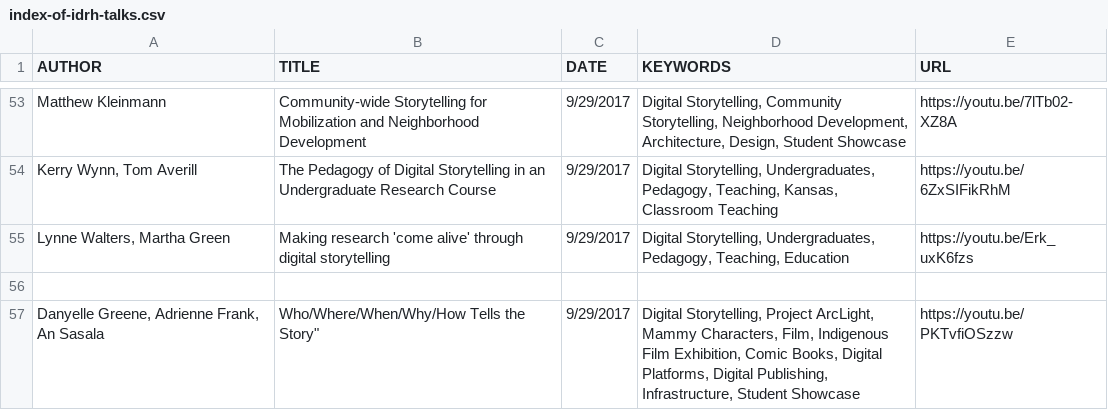
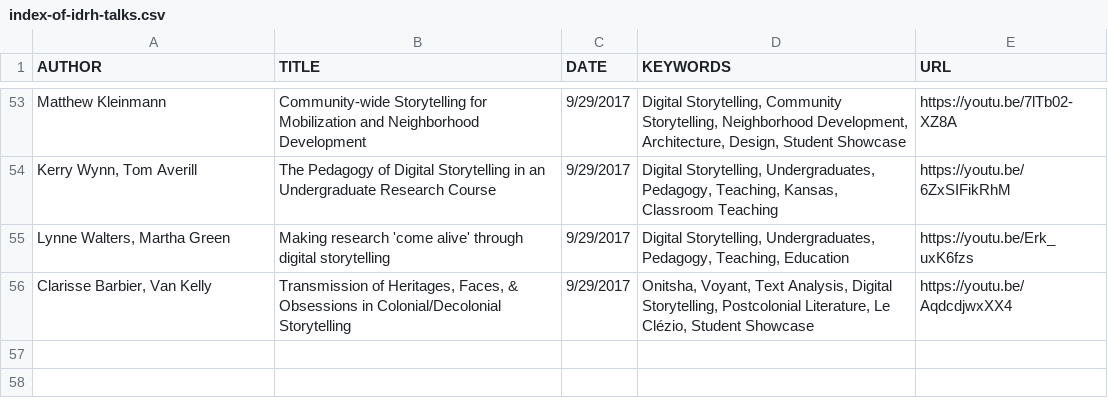
Before and after one commit to derekeder/csv-to-html-table, a CSV file: data/index-of-idrh-talks.csv, drawn as a sheet; only a part is shown, gaps mark what is left out; removed rows and columns are numbered as before the commit, all else as after; the diff names each change by its address in the sheet, - before the commit and + after, or states it on an @@ line.

Commit message:
Update index-of-idrh-talks.csv

```diff
--- a/data/index-of-idrh-talks.csv
+++ b/data/index-of-idrh-talks.csv
-row 56: (empty)
+row 56: Clarisse Barbier, Van Kelly | Transmission of Heritages, Faces, & Obsessions in Colonial/Decolonial Storytelling | 9/29/2017 | Onitsha, Voyant, Text Analysis, Digital Storytelling, Postcolonial Literature, Le Clézio, Student Showcase | https://youtu.be/AqdcdjwxXX4
-row 57: Danyelle Greene, Adrienne Frank, An Sasala | Who/Where/When/Why/How Tells the Story" | 9/29/2017 | Digital Storytelling, Project ArcLight, Mammy Characters, Film, Indigenous Film Exhibition, Comic Books, Digital Platforms, Digital Publishing, Infrastructure, Student Showcase | https://youtu.be/PKTvfiOSzzw
```
